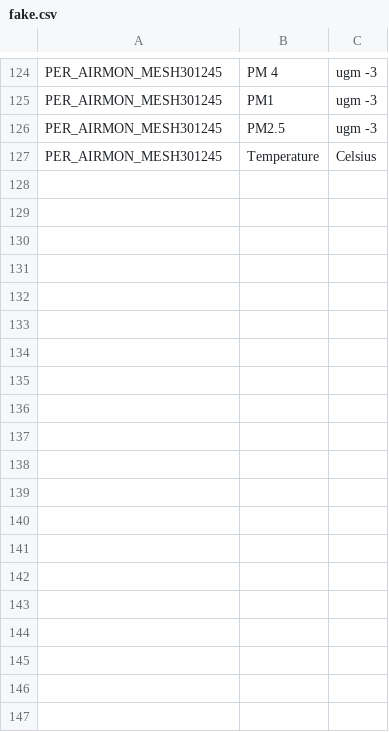
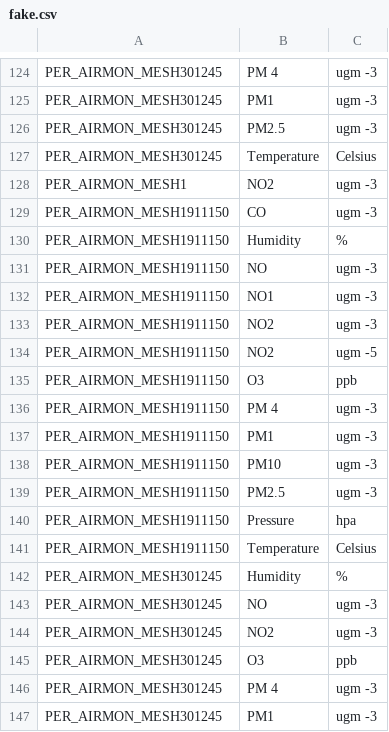
Before and after one commit to stanlypalathingal/MS-dissertaion-project, a CSV file: trial_data2/fake.csv, drawn as a sheet; only a part is shown, gaps mark what is left out; the diff covers the shown part only; the diff names each change by its address in the sheet, - before the commit and + after, or states it on an @@ line.

```diff
--- a/trial_data2/fake.csv
+++ b/trial_data2/fake.csv
+row 128: PER_AIRMON_MESH1 | NO2 | ugm -3
+row 129: PER_AIRMON_MESH1911150 | CO | ugm -3
+row 130: PER_AIRMON_MESH1911150 | Humidity | %
+row 131: PER_AIRMON_MESH1911150 | NO | ugm -3
+row 132: PER_AIRMON_MESH1911150 | NO1 | ugm -3
+row 133: PER_AIRMON_MESH1911150 | NO2 | ugm -3
+row 134: PER_AIRMON_MESH1911150 | NO2 | ugm -5
+row 135: PER_AIRMON_MESH1911150 | O3 | ppb
+row 136: PER_AIRMON_MESH1911150 | PM 4 | ugm -3
+row 137: PER_AIRMON_MESH1911150 | PM1 | ugm -3
+row 138: PER_AIRMON_MESH1911150 | PM10 | ugm -3
+row 139: PER_AIRMON_MESH1911150 | PM2.5 | ugm -3
+row 140: PER_AIRMON_MESH1911150 | Pressure | hpa
+row 141: PER_AIRMON_MESH1911150 | Temperature | Celsius
+row 142: PER_AIRMON_MESH301245 | Humidity | %
+row 143: PER_AIRMON_MESH301245 | NO | ugm -3
+row 144: PER_AIRMON_MESH301245 | NO2 | ugm -3
+row 145: PER_AIRMON_MESH301245 | O3 | ppb
+row 146: PER_AIRMON_MESH301245 | PM 4 | ugm -3
+row 147: PER_AIRMON_MESH301245 | PM1 | ugm -3
```
Also changed, not shown: 24 added rows elsewhere in this file, 44 other files.
